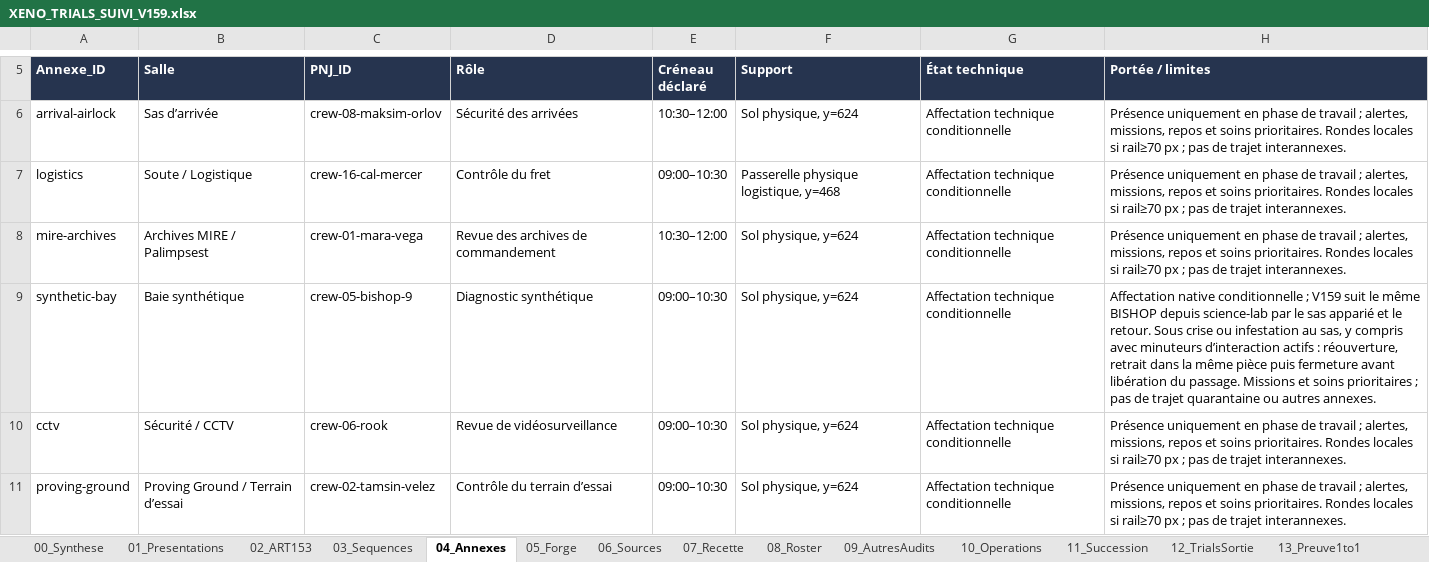
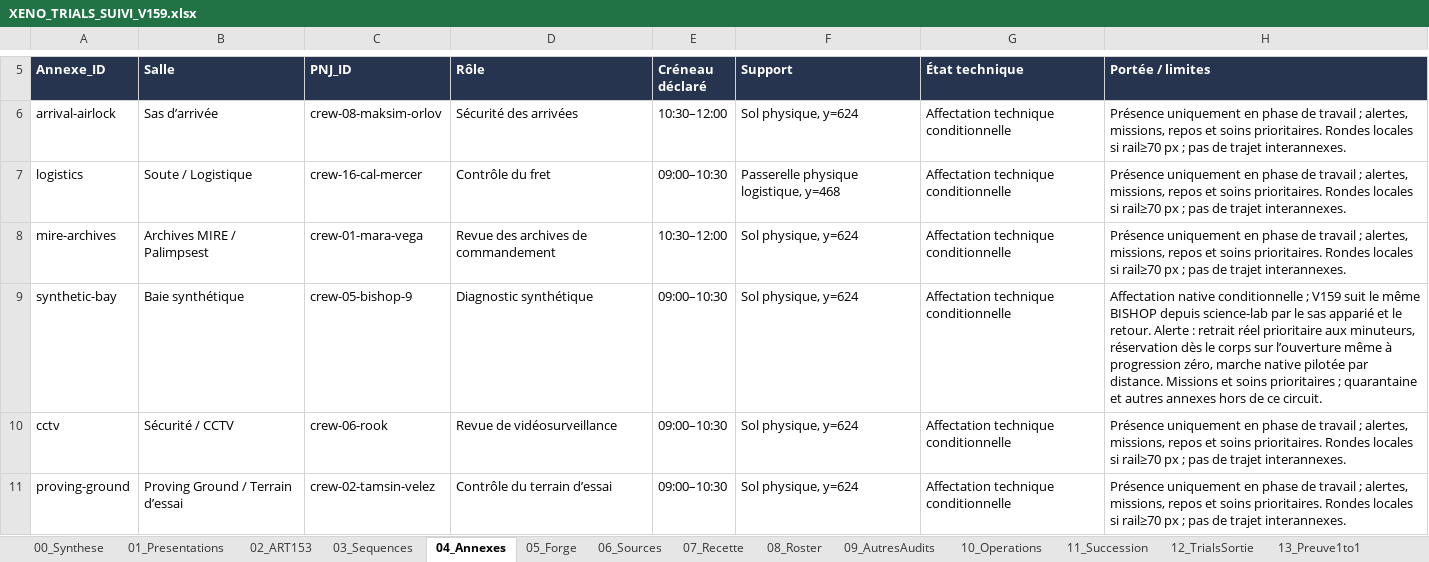
Before and after one commit to darknigthmare/aliens-tantalus-frontier, an Excel workbook: docs/forge/xeno-trials/XENO_TRIALS_SUIVI_V159.xlsx, sheet 04_Annexes, drawn as a sheet; only a part is shown, gaps mark what is left out; values as stored, in another font and other column widths than the file's, no borders; table styles not drawn; the diff names each change by its address in the sheet, - before the commit and + after, or states it on an @@ line.

```diff
--- a/docs/forge/xeno-trials/XENO_TRIALS_SUIVI_V159.xlsx (sheet 04_Annexes)
+++ b/docs/forge/xeno-trials/XENO_TRIALS_SUIVI_V159.xlsx (sheet 04_Annexes)
-H9 (Portée / limites): …le retour. Sous crise ou infestation au sas, y compris avec minuteurs d’interaction actifs : réouverture, retrait dans la même pièce puis fermeture avant libération du passage. Missions et soins prioritaires ; pas de trajet quarantaine ou autres annexes.
+H9 (Portée / limites): …le retour. Alerte : retrait réel prioritaire aux minuteurs, réservation dès le corps sur l’ouverture même à progression zéro, marche native pilotée par distance. Missions et soins prioritaires ; quarantaine et autres annexes hors de ce circuit.
```
Also changed, not shown: sheet 11_Succession, sheet 15_LotsV159, 4 other files.
